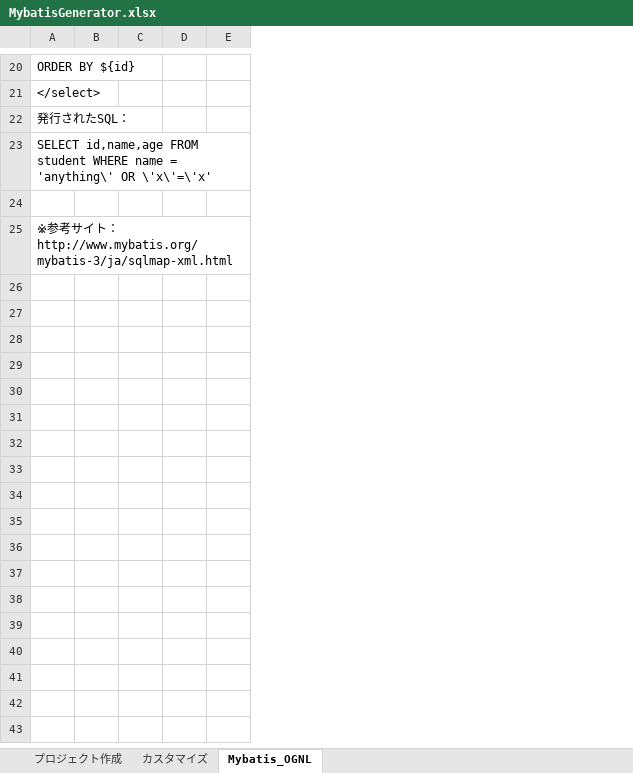
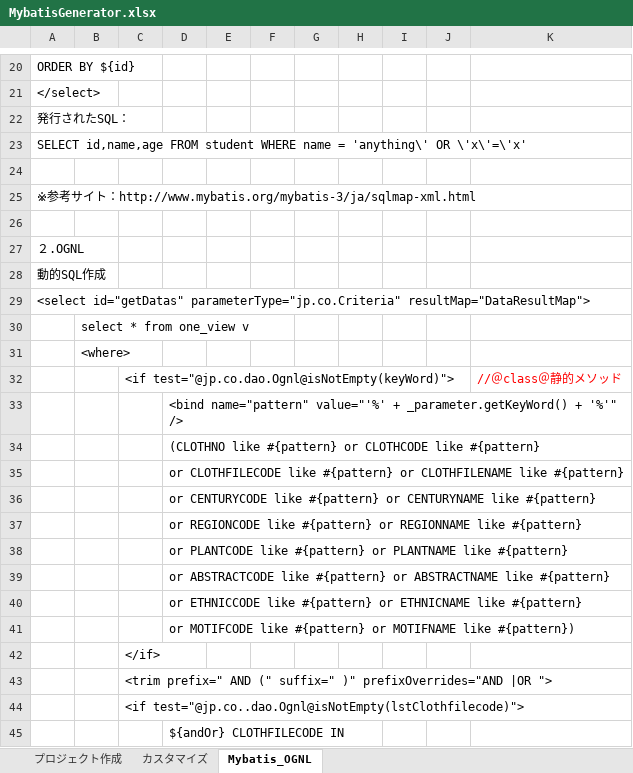
Before and after one commit to zhangwei5255/-, an Excel workbook: MybatisGenerator.xlsx, sheet Mybatis_OGNL, drawn as a sheet; only a part is shown, gaps mark what is left out; values as stored, in another font and other column widths than the file's, no borders; removed rows and columns are numbered as before the commit, all else as after; the diff covers the shown part only; the diff names each change by its address in the sheet, - before the commit and + after, or states it on an @@ line.

Commit message:
OGNL

```diff
--- a/MybatisGenerator.xlsx (sheet Mybatis_OGNL)
+++ b/MybatisGenerator.xlsx (sheet Mybatis_OGNL)
-column B, empty
-column C, empty
-column D, empty
+column B, empty
+column C, empty
+column D, empty
+column F, empty
+column G, empty
+column H, empty
+column I, empty
+column J, empty
+column K, empty
+row 26: (empty)
+row 27: ２.OGNL
+row 28: 動的SQL作成
+row 29: <select id="getDatas" parameterType="jp.co.Criteria" resultMap="DataResultMap">
+row 30:  | select * from one_view v
+row 31:  | <where>
+row 32:  |  | <if test="@jp.co.dao.Ognl@isNotEmpty(keyWord)"> |  |  |  |  |  |  |  | //＠class＠静的メソッド
+row 33:  |  |  | <bind name="pattern" value="'%' + _parameter.getKeyWord() + '%'" />
+row 34:  |  |  | (CLOTHNO like #{pattern} or CLOTHCODE like #{pattern}
+row 35:  |  |  | or CLOTHFILECODE like #{pattern} or CLOTHFILENAME like #{pattern}
+row 36:  |  |  | or CENTURYCODE like #{pattern} or CENTURYNAME like #{pattern}
+row 37:  |  |  | or REGIONCODE like #{pattern} or REGIONNAME like #{pattern}
+row 38:  |  |  | or PLANTCODE like #{pattern} or PLANTNAME like #{pattern}
+row 39:  |  |  | or ABSTRACTCODE like #{pattern} or ABSTRACTNAME like #{pattern}
+row 40:  |  |  | or ETHNICCODE like #{pattern} or ETHNICNAME like #{pattern}
+row 41:  |  |  | or MOTIFCODE like #{pattern} or MOTIFNAME like #{pattern})
+row 42:  |  | </if>
+row 43:  |  | <trim prefix=" AND (" suffix=" )" prefixOverrides="AND |OR ">
+row 44:  |  | <if test="@jp.co..dao.Ognl@isNotEmpty(lstClothfilecode)">
+row 45:  |  |  | ${andOr} CLOTHFILECODE IN
```
Also changed, not shown: 44 added rows elsewhere in this sheet.
